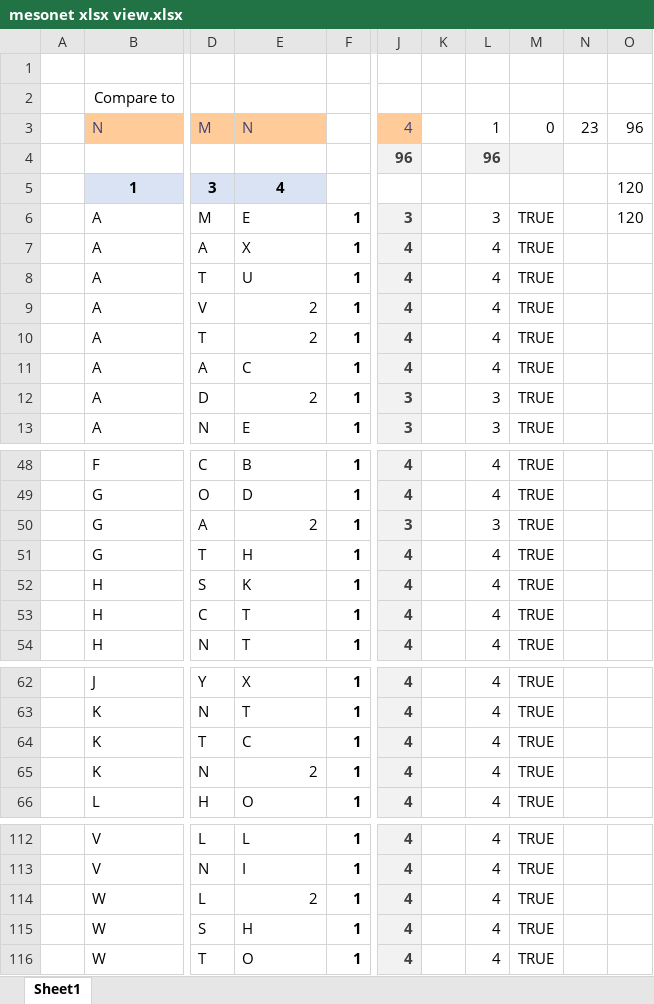
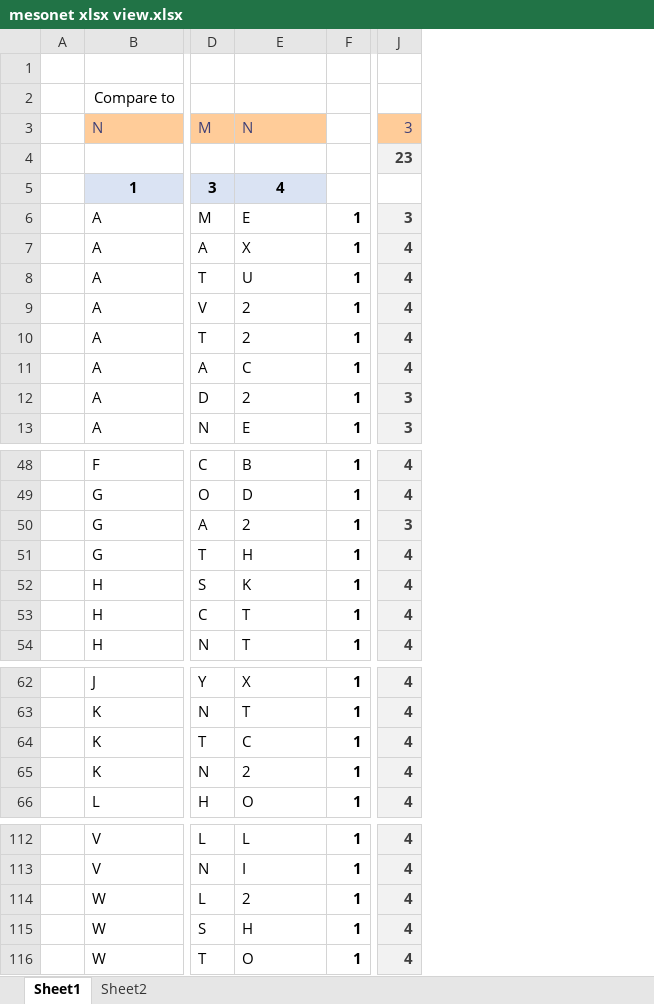
Before and after one commit to Daniel-Carpenter/AdvProgrammingOOP, an Excel workbook: 05 - Projects/Project 01/mesonet xlsx view.xlsx, sheet Sheet1, drawn as a sheet; only a part is shown, gaps mark what is left out; values as stored, in another font and other column widths than the file's, no borders; the diff covers the shown part only; the diff names each change by its address in the sheet, - before the commit and + after, or states it on an @@ line.

```diff
--- a/05 - Projects/Project 01/mesonet xlsx view.xlsx (sheet Sheet1)
+++ b/05 - Projects/Project 01/mesonet xlsx view.xlsx (sheet Sheet1)
+sheet tab: Sheet2
-column K, empty
-column L, rows 3-13: 1 | 96 |  | 3 | 4 | 4 | 4 | 4 | 4 | 3 | 3; rows 48-54: 4 | 4 | 3 | 4 | 4 | 4 | 4; rows 62-66: all 4; rows 112-116: all 4
-column M, rows 3-13: 0 |  |  | TRUE | TRUE | TRUE | TRUE | TRUE | TRUE | TRUE | TRUE; rows 48-54: all TRUE; rows 62-66: all TRUE; rows 112-116: all TRUE
-column N, row 3: 23
-column O, rows 3-6: 96 |  | 120 | 120
-J3: 4
+J3: 3
-J4: 96
+J4: 23
-E9:E10 alignment: right
+E9:E10 alignment: left
-E12 alignment: right
+E12 alignment: left
-E50 alignment: right
+E50 alignment: left
-E65 alignment: right
+E65 alignment: left
-E114 alignment: right
+E114 alignment: left
```
Also changed, not shown: 120 removed rows elsewhere in this sheet, 3 other files.
